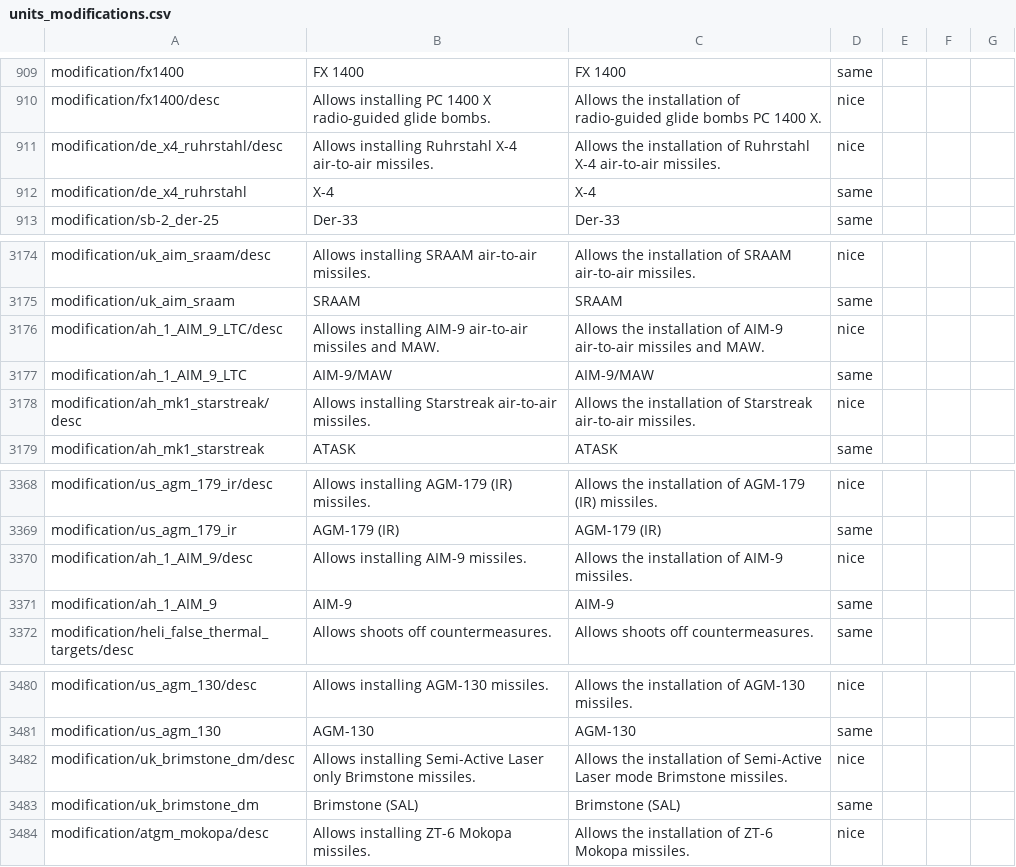
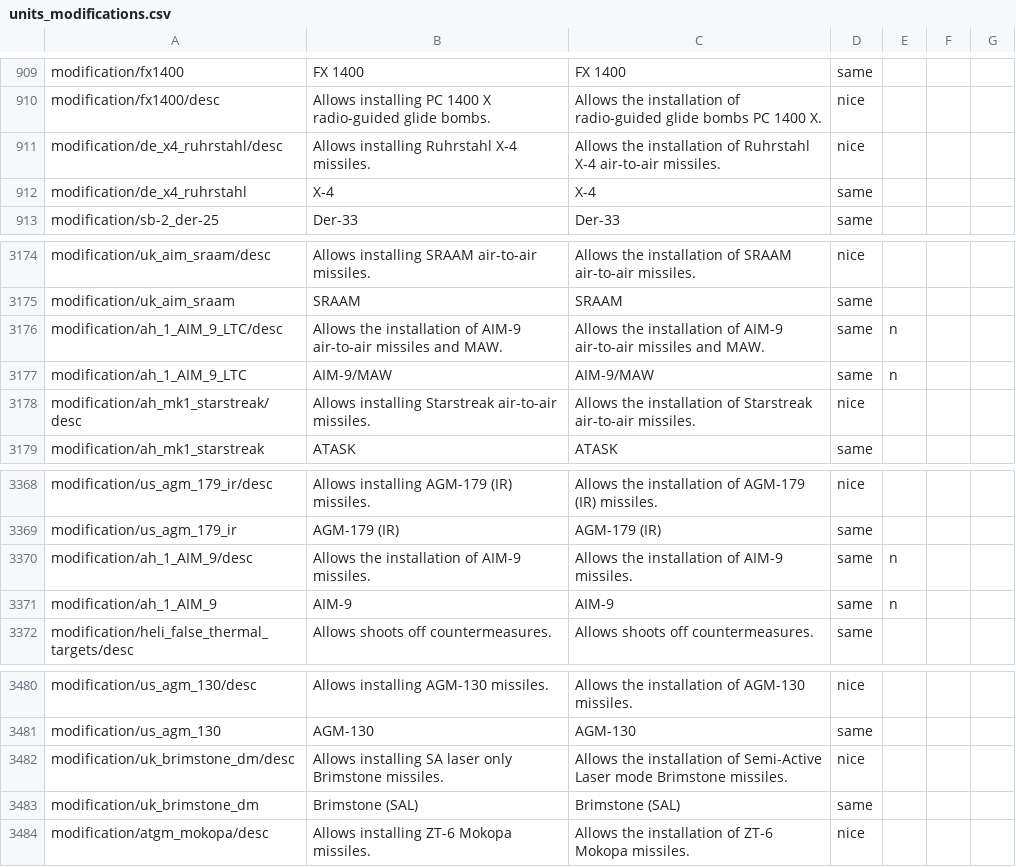
Before and after one commit to mikechuy/SCAM, a CSV file: units_modifications.csv, drawn as a sheet; only a part is shown, gaps mark what is left out.

```diff
--- a/units_modifications.csv
+++ b/units_modifications.csv
@@ -910,3 +910,3 @@ modification/fx1400;FX 1400;FX 1400;same;;;
 modification/fx1400/desc;Allows installing PC 1400 X radio-guided glide bombs.;Allows the installation of radio-guided glide bombs PC 1400 X.;nice;;;
-modification/de_x4_ruhrstahl/desc;Allows installing Ruhrstahl X-4 air-to-air missiles.;Allows the installation of Ruhrstahl X-4 air-to-air missiles.;nice;;;
+modification/de_x4_ruhrstahl/desc;Allows installing Ruhrstahl X-4 missiles.;Allows the installation of Ruhrstahl X-4 air-to-air missiles.;nice;;;
 modification/de_x4_ruhrstahl;X-4;X-4;same;;;
@@ -3175,4 +3175,4 @@ modification/uk_aim_sraam/desc;Allows installing SRAAM air-to-air missiles.;Allo
 modification/uk_aim_sraam;SRAAM;SRAAM;same;;;
-modification/ah_1_AIM_9_LTC/desc;Allows installing AIM-9 air-to-air missiles and MAW.;Allows the installation of AIM-9 air-to-air missiles and MAW.;nice;;;
-modification/ah_1_AIM_9_LTC;AIM-9/MAW;AIM-9/MAW;same;;;
+modification/ah_1_AIM_9_LTC/desc;Allows the installation of AIM-9 air-to-air missiles and MAW.;Allows the installation of AIM-9 air-to-air missiles and MAW.;same;n;;
+modification/ah_1_AIM_9_LTC;AIM-9/MAW;AIM-9/MAW;same;n;;
 modification/ah_mk1_starstreak/desc;Allows installing Starstreak air-to-air missiles.;Allows the installation of Starstreak air-to-air missiles.;nice;;;
@@ -3369,4 +3369,4 @@ modification/us_agm_179_ir/desc;Allows installing AGM-179 (IR) missiles.;Allows
 modification/us_agm_179_ir;AGM-179 (IR);AGM-179 (IR);same;;;
-modification/ah_1_AIM_9/desc;Allows installing AIM-9 missiles.;Allows the installation of AIM-9 missiles.;nice;;;
-modification/ah_1_AIM_9;AIM-9;AIM-9;same;;;
+modification/ah_1_AIM_9/desc;Allows the installation of AIM-9 missiles.;Allows the installation of AIM-9 missiles.;same;n;;
+modification/ah_1_AIM_9;AIM-9;AIM-9;same;n;;
 modification/heli_false_thermal_targets/desc;Allows shoots off countermeasures.;Allows shoots off countermeasures.;same;;;
@@ -3481,3 +3481,3 @@ modification/us_agm_130/desc;Allows installing AGM-130 missiles.;Allows the inst
 modification/us_agm_130;AGM-130;AGM-130;same;;;
-modification/uk_brimstone_dm/desc;Allows installing Semi-Active Laser only Brimstone missiles.;Allows the installation of Semi-Active Laser mode Brimstone missiles.;nice;;;
+modification/uk_brimstone_dm/desc;Allows installing SA laser only Brimstone missiles.;Allows the installation of Semi-Active Laser mode Brimstone missiles.;nice;;;
 modification/uk_brimstone_dm;Brimstone (SAL);Brimstone (SAL);same;;;
```
Also changed, not shown: _online.csv, units_weaponry.csv, 1 other file.
